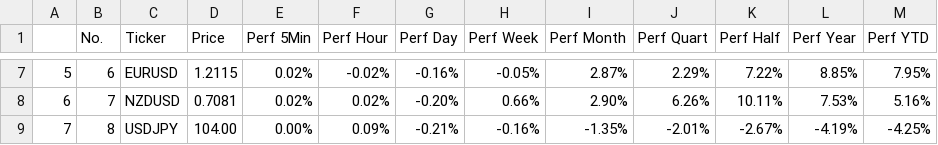
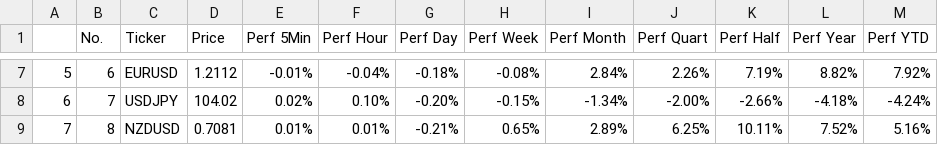
Before and after one commit to MillanUka/Forex-Scraping, a CSV file: data.csv, drawn as a sheet; only a part is shown, gaps mark what is left out; the diff covers the shown part only.

```diff
--- a/data.csv
+++ b/data.csv
@@ -7,3 +7,3 @@
-5,6,EURUSD,1.2115,0.02%,-0.02%,-0.16%,-0.05%,2.87%,2.29%,7.22%,8.85%,7.95%
-6,7,NZDUSD,0.7081,0.02%,0.02%,-0.20%,0.66%,2.90%,6.26%,10.11%,7.53%,5.16%
-7,8,USDJPY,104.00,0.00%,0.09%,-0.21%,-0.16%,-1.35%,-2.01%,-2.67%,-4.19%,-4.25%
+5,6,EURUSD,1.2112,-0.01%,-0.04%,-0.18%,-0.08%,2.84%,2.26%,7.19%,8.82%,7.92%
+6,7,USDJPY,104.02,0.02%,0.10%,-0.20%,-0.15%,-1.34%,-2.00%,-2.66%,-4.18%,-4.24%
+7,8,NZDUSD,0.7081,0.01%,0.01%,-0.21%,0.65%,2.89%,6.25%,10.11%,7.52%,5.16%
```
Also changed, not shown: 65 edited cells elsewhere in this file, 3 other files.
